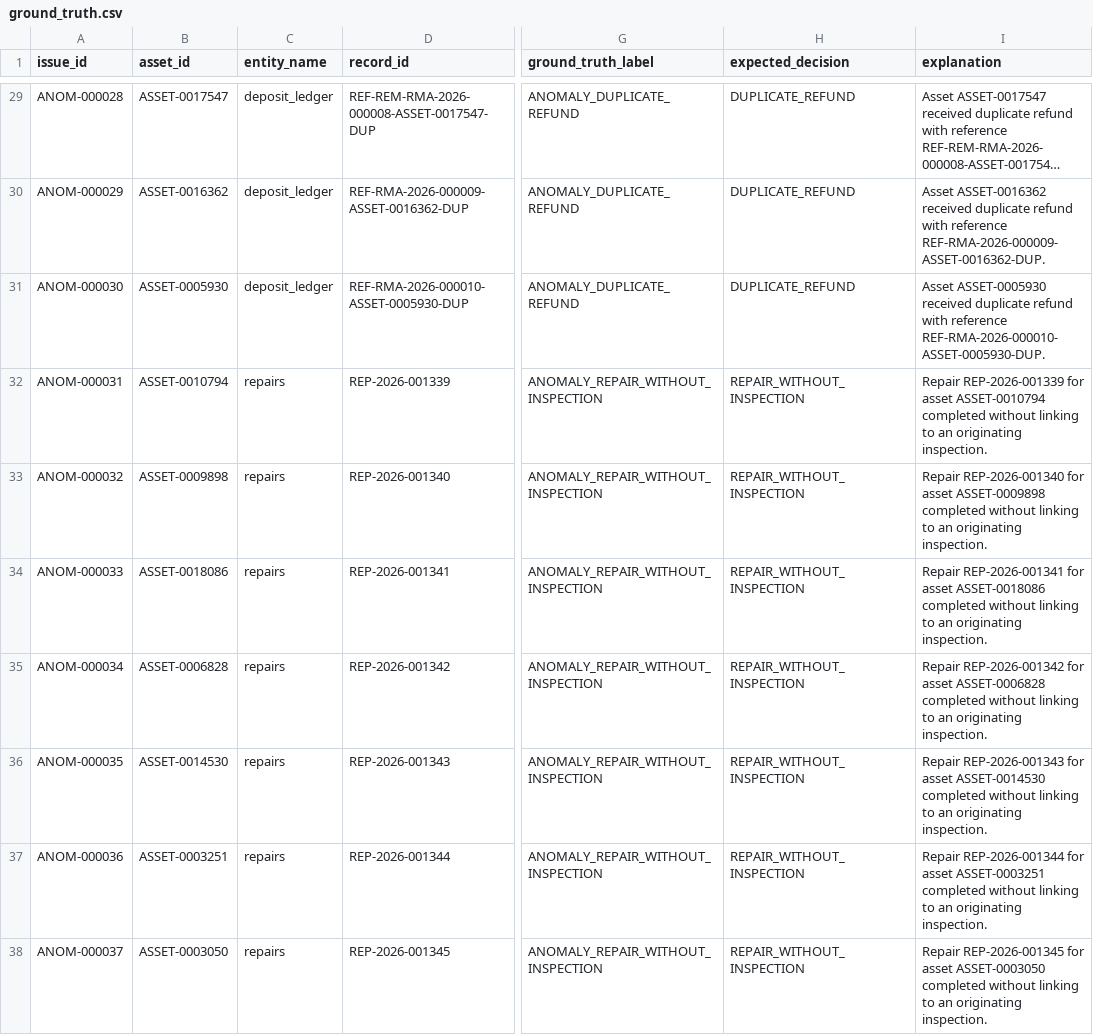
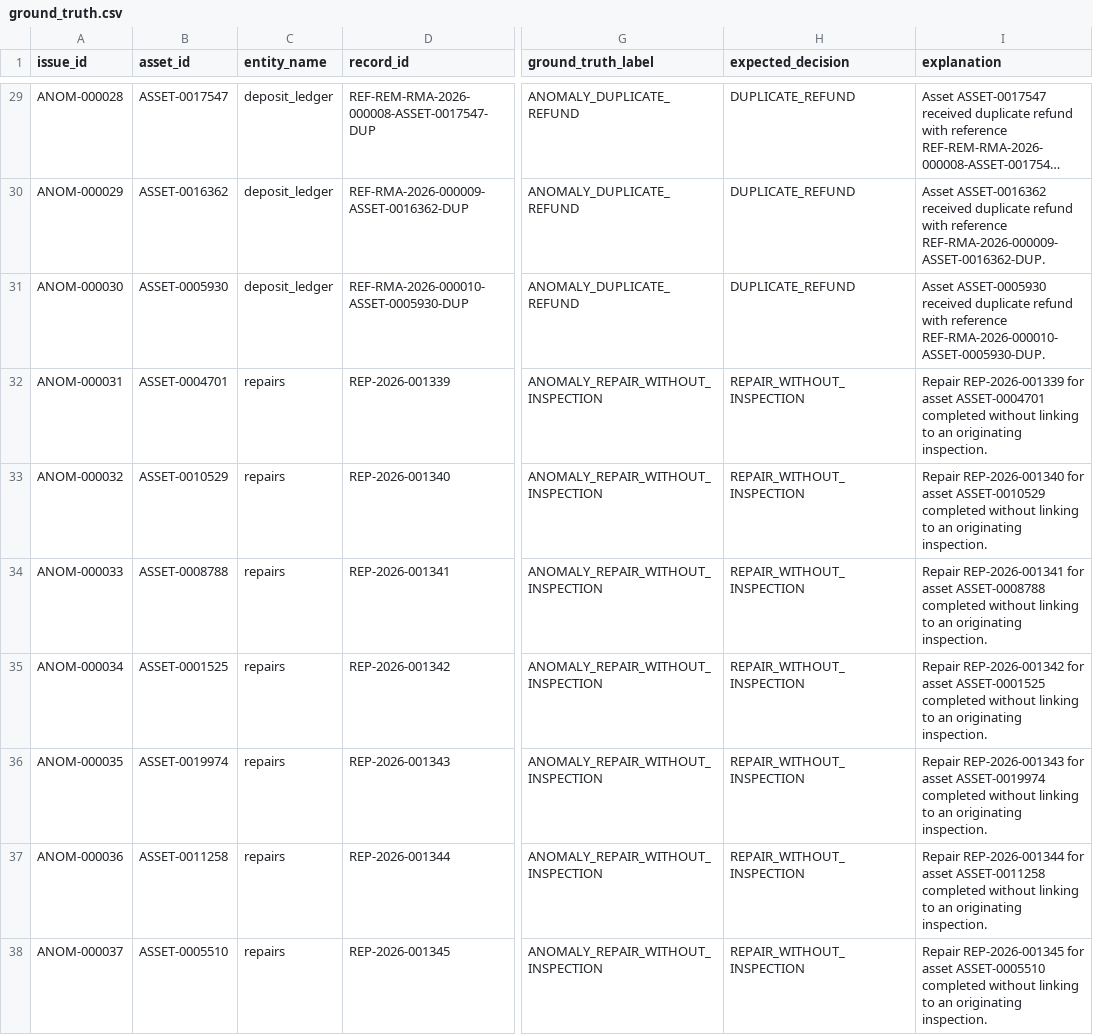
Before and after one commit to Dinesh-Ajay/ReturnFlow, a CSV file: data/ground_truth/ground_truth.csv, drawn as a sheet; only a part is shown, gaps mark what is left out; long unchanged cells end in …; the diff covers the shown part only; the diff names each change by its address in the sheet, - before the commit and + after, or states it on an @@ line.

```diff
--- a/data/ground_truth/ground_truth.csv
+++ b/data/ground_truth/ground_truth.csv
-B32 (asset_id): ASSET-0010794
+B32 (asset_id): ASSET-0004701
-I32 (explanation): …for asset ASSET-0010794 completed without…
+I32 (explanation): …for asset ASSET-0004701 completed without…
-B33 (asset_id): ASSET-0009898
+B33 (asset_id): ASSET-0010529
-I33 (explanation): …for asset ASSET-0009898 completed without…
+I33 (explanation): …for asset ASSET-0010529 completed without…
-B34 (asset_id): ASSET-0018086
+B34 (asset_id): ASSET-0008788
-I34 (explanation): …for asset ASSET-0018086 completed without…
+I34 (explanation): …for asset ASSET-0008788 completed without…
-B35 (asset_id): ASSET-0006828
+B35 (asset_id): ASSET-0001525
-I35 (explanation): …for asset ASSET-0006828 completed without…
+I35 (explanation): …for asset ASSET-0001525 completed without…
-B36 (asset_id): ASSET-0014530
+B36 (asset_id): ASSET-0019974
-I36 (explanation): …for asset ASSET-0014530 completed without…
+I36 (explanation): …for asset ASSET-0019974 completed without…
-B37 (asset_id): ASSET-0003251
+B37 (asset_id): ASSET-0011258
-I37 (explanation): …for asset ASSET-0003251 completed without…
+I37 (explanation): …for asset ASSET-0011258 completed without…
-B38 (asset_id): ASSET-0003050
+B38 (asset_id): ASSET-0005510
-I38 (explanation): …for asset ASSET-0003050 completed without…
+I38 (explanation): …for asset ASSET-0005510 completed without…
```
Also changed, not shown: 96 edited cells elsewhere in this file, data/generated/repairs.csv, 9 other files.
